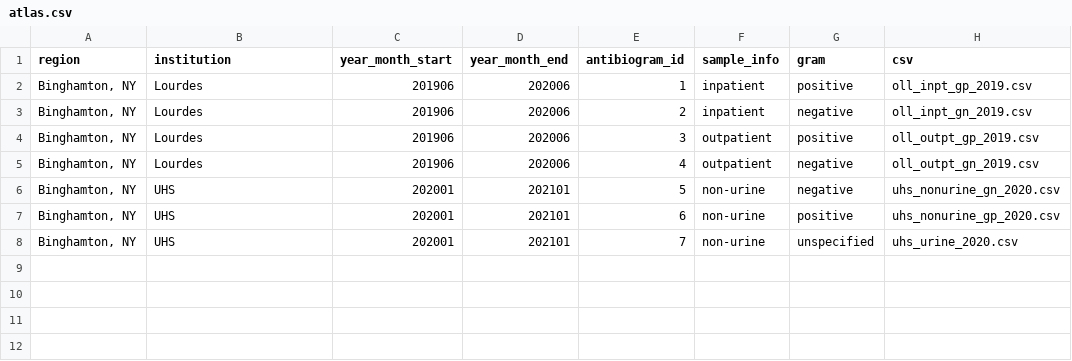
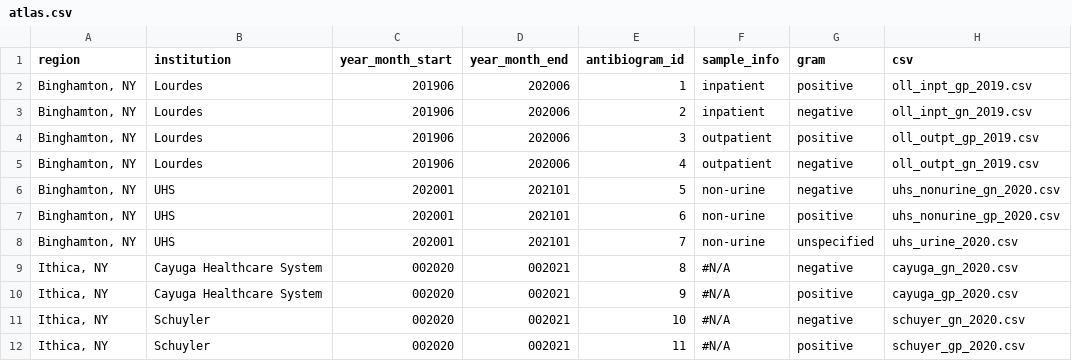
Before and after one commit to samchencode/bugs-and-drugs, a CSV file: src/data/atlas.csv, drawn as a sheet; the diff names each change by its address in the sheet, - before the commit and + after, or states it on an @@ line.

Commit message:
feat: added abgs cayuga and schuyer

```diff
--- a/src/data/atlas.csv
+++ b/src/data/atlas.csv
+row 9: Ithica, NY | Cayuga Healthcare System | 002020 | 002021 | 8 | #N/A | negative | cayuga_gn_2020.csv
+row 10: Ithica, NY | Cayuga Healthcare System | 002020 | 002021 | 9 | #N/A | positive | cayuga_gp_2020.csv
+row 11: Ithica, NY | Schuyler | 002020 | 002021 | 10 | #N/A | negative | schuyer_gn_2020.csv
+row 12: Ithica, NY | Schuyler | 002020 | 002021 | 11 | #N/A | positive | schuyer_gp_2020.csv
```
Also changed, not shown: 9 other files.
